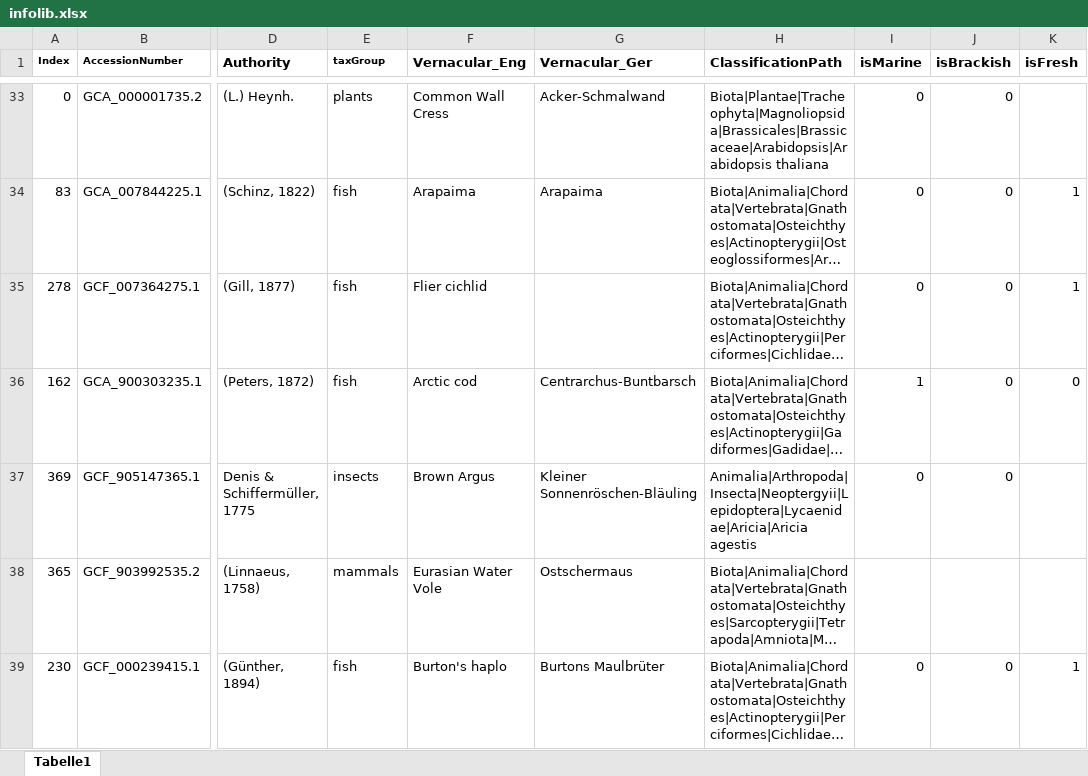
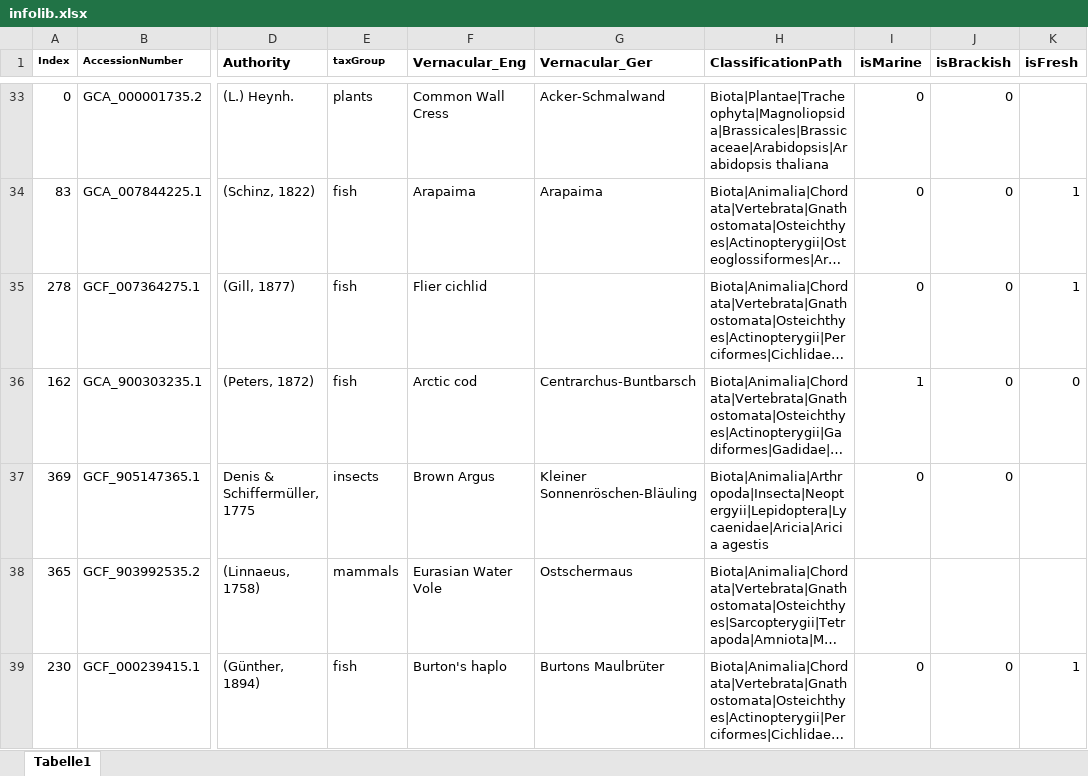
Before and after one commit to cd-mirsekaja/CRYtabia, an Excel workbook: infolib.xlsx, sheet Tabelle1, drawn as a sheet; only a part is shown, gaps mark what is left out; long unchanged cells end in …; values as stored, in another font and other column widths than the file's, no borders; the diff names each change by its address in the sheet, - before the commit and + after, or states it on an @@ line.

Commit message:
added ability to search library by taxon groups

```diff
--- a/infolib.xlsx (sheet Tabelle1)
+++ b/infolib.xlsx (sheet Tabelle1)
-H37 (ClassificationPath): Animalia|Arthropoda|Insecta|Neoptergyii|Lepidoptera|Lycaenidae|Aricia|Aricia agestis
+H37 (ClassificationPath): Biota|Animalia|Arthropoda|Insecta|Neoptergyii|Lepidoptera|Lycaenidae|Aricia|Aricia agestis
```
Also changed, not shown: 1 other file.
